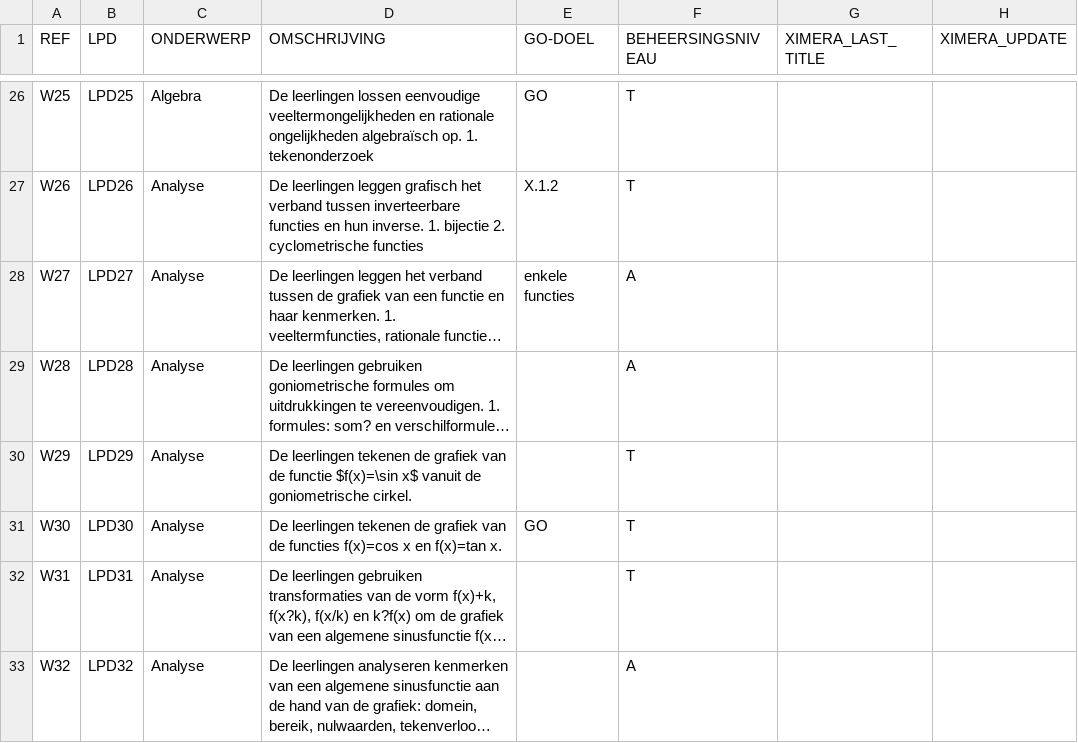
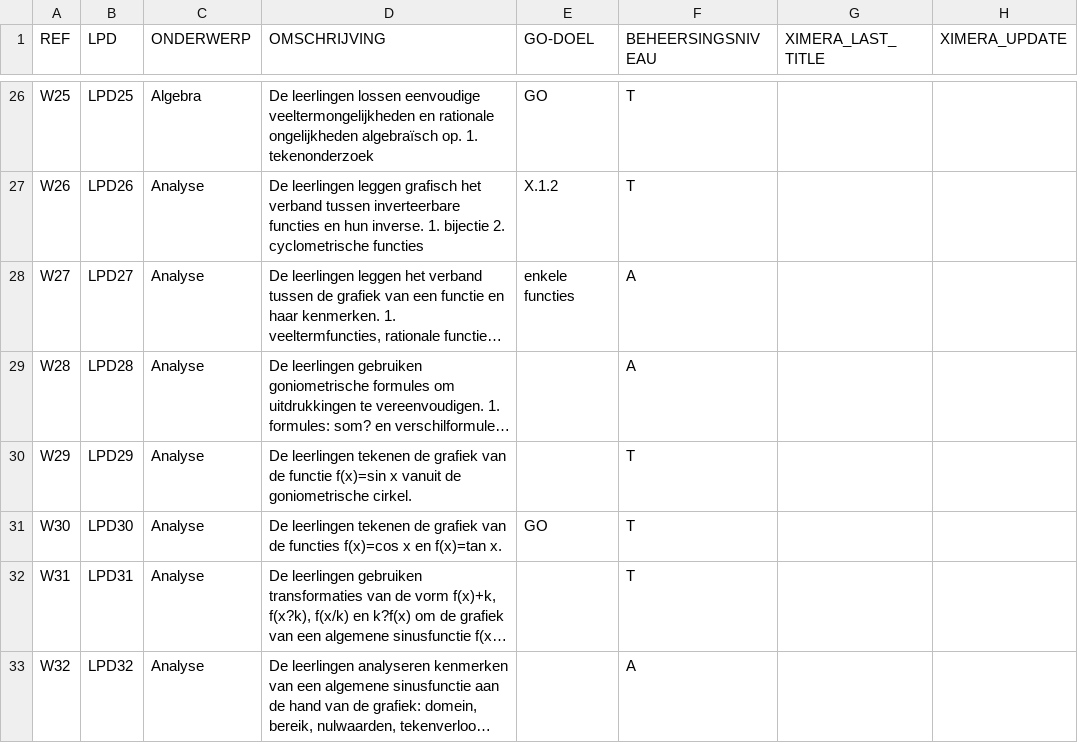
Before and after one commit to Ingmar-1986/ximeraNewProject, a CSV file: Data/LPD_wiskunde.csv, drawn as a sheet; only a part is shown, gaps mark what is left out; long unchanged cells end in …; the diff names each change by its address in the sheet, - before the commit and + after, or states it on an @@ line.

Commit message:
update

```diff
--- a/Data/LPD_wiskunde.csv
+++ b/Data/LPD_wiskunde.csv
-D30 (OMSCHRIJVING): …de functie $f(x)=\sin x$ vanuit de…
+D30 (OMSCHRIJVING): …de functie f(x)=sin x vanuit de…
```
